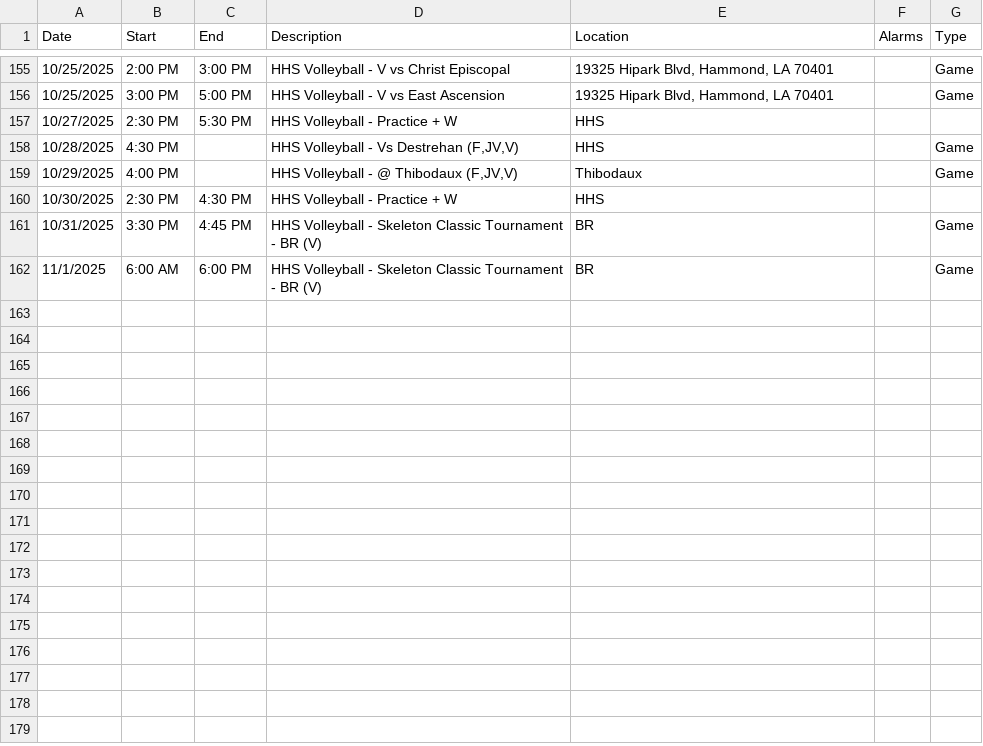
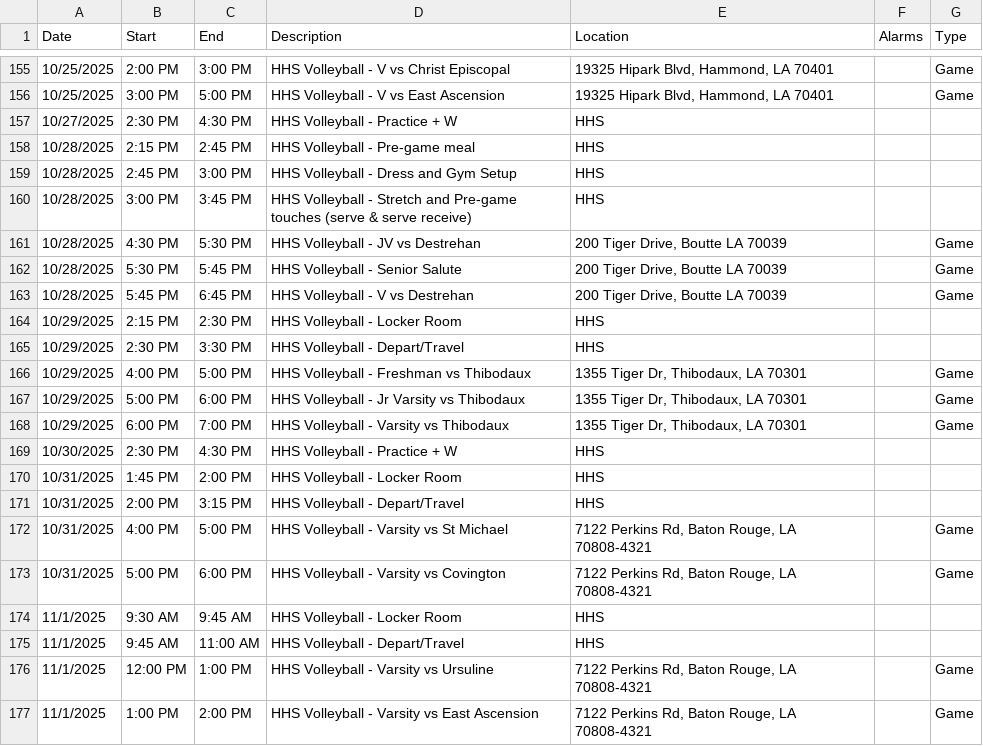
Before and after one commit to KrazKjn/calendar_publisher, a CSV file: data/hhs_volleyball.csv, drawn as a sheet; only a part is shown, gaps mark what is left out.

```diff
--- a/data/hhs_volleyball.csv
+++ b/data/hhs_volleyball.csv
@@ -156,7 +156,22 @@ Date,Start,End,Description,Location,Alarms,Type
 10/25/2025,3:00 PM,5:00 PM,HHS Volleyball - V vs East Ascension,"19325 Hipark Blvd, Hammond, LA 70401",,Game
-10/27/2025,2:30 PM,5:30 PM,HHS Volleyball - Practice + W,HHS,,
-10/28/2025,4:30 PM,,"HHS Volleyball - Vs Destrehan (F,JV,V)",HHS,,Game
-10/29/2025,4:00 PM,,"HHS Volleyball - @ Thibodaux (F,JV,V)",Thibodaux,,Game
+10/27/2025,2:30 PM,4:30 PM,HHS Volleyball - Practice + W,HHS,,
+10/28/2025,2:15 PM,2:45 PM,HHS Volleyball - Pre-game meal,HHS,,
+10/28/2025,2:45 PM,3:00 PM,HHS Volleyball - Dress and Gym Setup,HHS,,
+10/28/2025,3:00 PM,3:45 PM,HHS Volleyball - Stretch and Pre-game touches (serve & serve receive),HHS,,
+10/28/2025,4:30 PM,5:30 PM,HHS Volleyball - JV vs Destrehan,"200 Tiger Drive, Boutte LA 70039",,Game
+10/28/2025,5:30 PM,5:45 PM,HHS Volleyball - Senior Salute,"200 Tiger Drive, Boutte LA 70039",,Game
+10/28/2025,5:45 PM,6:45 PM,HHS Volleyball - V vs Destrehan,"200 Tiger Drive, Boutte LA 70039",,Game
+10/29/2025,2:15 PM,2:30 PM,HHS Volleyball - Locker Room,HHS,,
+10/29/2025,2:30 PM,3:30 PM,HHS Volleyball - Depart/Travel,HHS,,
+10/29/2025,4:00 PM,5:00 PM,HHS Volleyball - Freshman vs Thibodaux,"1355 Tiger Dr, Thibodaux, LA 70301",,Game
+10/29/2025,5:00 PM,6:00 PM,HHS Volleyball - Jr Varsity vs Thibodaux,"1355 Tiger Dr, Thibodaux, LA 70301",,Game
+10/29/2025,6:00 PM,7:00 PM,HHS Volleyball - Varsity vs Thibodaux,"1355 Tiger Dr, Thibodaux, LA 70301",,Game
 10/30/2025,2:30 PM,4:30 PM,HHS Volleyball - Practice + W,HHS,,
-10/31/2025,3:30 PM,4:45 PM,HHS Volleyball - Skeleton Classic Tournament -  BR (V),BR,,Game
-11/1/2025,6:00 AM,6:00 PM,HHS Volleyball - Skeleton Classic Tournament -  BR (V),BR,,Game
+10/31/2025,1:45 PM,2:00 PM,HHS Volleyball - Locker Room,HHS,,
+10/31/2025,2:00 PM,3:15 PM,HHS Volleyball - Depart/Travel,HHS,,
+10/31/2025,4:00 PM,5:00 PM,HHS Volleyball - Varsity vs St Michael,"7122 Perkins Rd, Baton Rouge, LA 70808-4321",,Game
+10/31/2025,5:00 PM,6:00 PM,HHS Volleyball - Varsity vs Covington,"7122 Perkins Rd, Baton Rouge, LA 70808-4321",,Game
+11/1/2025,9:30 AM,9:45 AM,HHS Volleyball - Locker Room,HHS,,
+11/1/2025,9:45 AM,11:00 AM,HHS Volleyball - Depart/Travel,HHS,,
+11/1/2025,12:00 PM,1:00 PM,HHS Volleyball - Varsity vs Ursuline,"7122 Perkins Rd, Baton Rouge, LA 70808-4321",,Game
+11/1/2025,1:00 PM,2:00 PM,HHS Volleyball - Varsity vs East Ascension,"7122 Perkins Rd, Baton Rouge, LA 70808-4321",,Game
```
Also changed, not shown: 2 other files.
